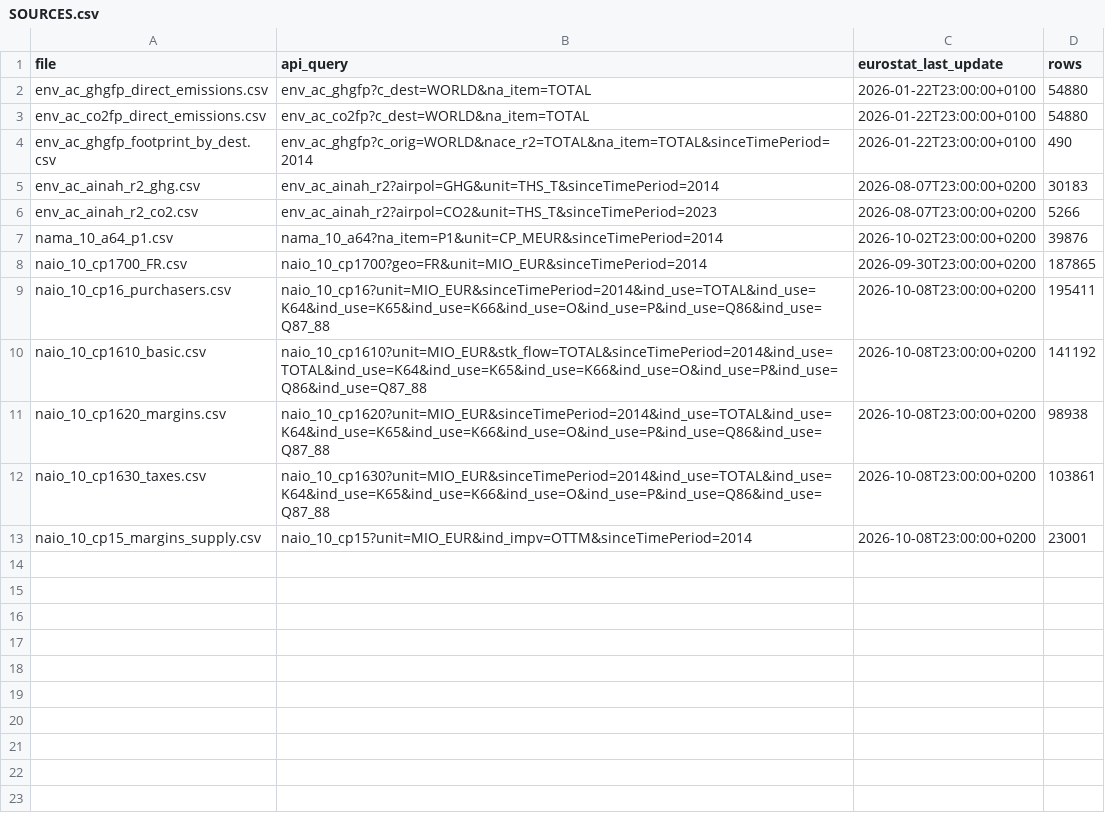
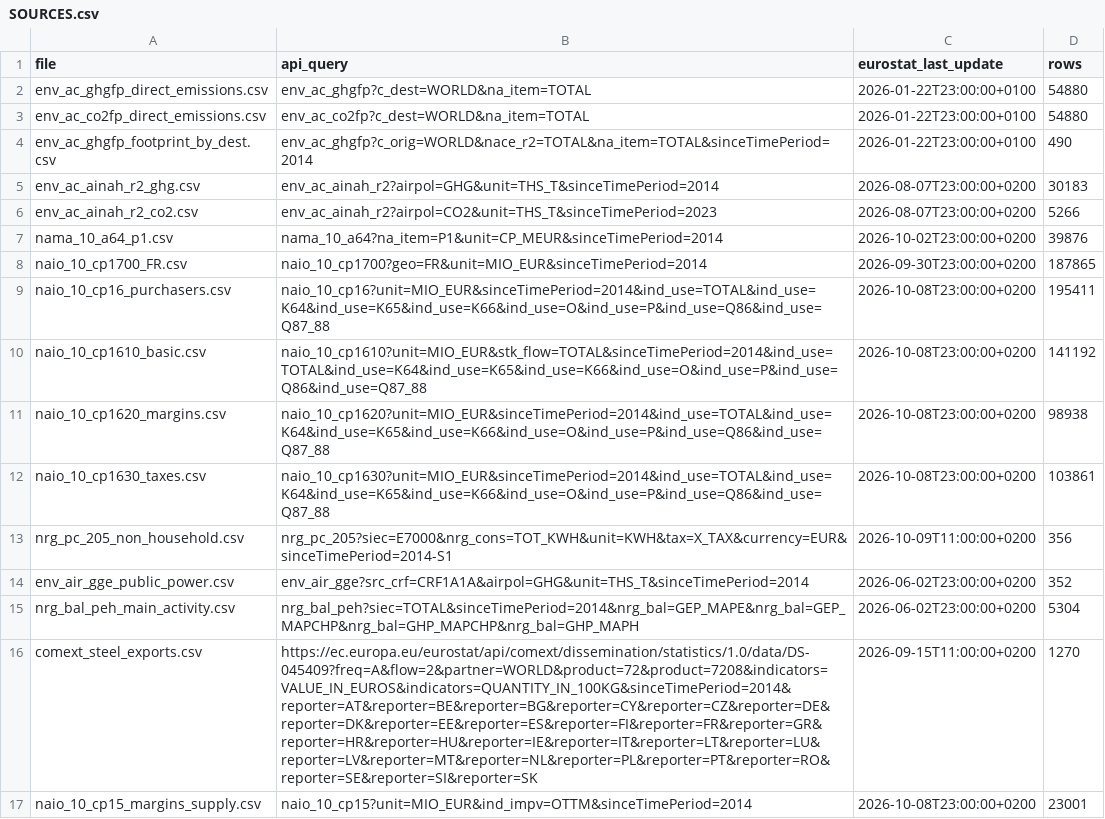
Before and after one commit to guicol57/figaro-emission-factors, a CSV file: data/SOURCES.csv, drawn as a sheet.

Commit message:
Ground truth: electricity and steel checks from outside the model
validate.py section 7, reported as measured, nothing tuned:
- D35 against inventory emissions of public power and heat plants per kWh
  (env_air_gge CRF 1.A.1.a / nrg_bal_peh) / non-household electricity price
  excluding taxes (nrg_pc_205): direct factor 0.55-0.59x, total 0.97-1.15x
- C24 against worldsteel world CO2 intensity of crude steel / unit value of
  EU steel exports (Comext DS-045409): total 0.46-0.58x
New extracts in data/ (fetch_eurostat.py reads Comext too), README EN/FR.

```diff
--- a/data/SOURCES.csv
+++ b/data/SOURCES.csv
@@ -12,2 +12,6 @@ naio_10_cp1620_margins.csv,naio_10_cp1620?unit=MIO_EUR&sinceTimePeriod=2014&ind_
 naio_10_cp1630_taxes.csv,naio_10_cp1630?unit=MIO_EUR&sinceTimePeriod=2014&ind_use=TOTAL&ind_use=K64&ind_use=K65&ind_use=K66&ind_use=O&ind_use=P&ind_use=Q86&ind_use=Q87_88,2026-10-08T23:00:00+0200,103861
+nrg_pc_205_non_household.csv,nrg_pc_205?siec=E7000&nrg_cons=TOT_KWH&unit=KWH&tax=X_TAX&currency=EUR&sinceTimePeriod=2014-S1,2026-10-09T11:00:00+0200,356
+env_air_gge_public_power.csv,env_air_gge?src_crf=CRF1A1A&airpol=GHG&unit=THS_T&sinceTimePeriod=2014,2026-06-02T23:00:00+0200,352
+nrg_bal_peh_main_activity.csv,nrg_bal_peh?siec=TOTAL&sinceTimePeriod=2014&nrg_bal=GEP_MAPE&nrg_bal=GEP_MAPCHP&nrg_bal=GHP_MAPCHP&nrg_bal=GHP_MAPH,2026-06-02T23:00:00+0200,5304
+comext_steel_exports.csv,https://ec.europa.eu/eurostat/api/comext/dissemination/statistics/1.0/data/DS-045409?freq=A&flow=2&partner=WORLD&product=72&product=7208&indicators=VALUE_IN_EUROS&indicators=QUANTITY_IN_100KG&sinceTimePeriod=2014&reporter=AT&reporter=BE&reporter=BG&reporter=CY&reporter=CZ&reporter=DE&reporter=DK&reporter=EE&reporter=ES&reporter=FI&reporter=FR&reporter=GR&reporter=HR&reporter=HU&reporter=IE&reporter=IT&reporter=LT&reporter=LU&reporter=LV&reporter=MT&reporter=NL&reporter=PL&reporter=PT&reporter=RO&reporter=SE&reporter=SI&reporter=SK,2026-09-15T11:00:00+0200,1270
 naio_10_cp15_margins_supply.csv,naio_10_cp15?unit=MIO_EUR&ind_impv=OTTM&sinceTimePeriod=2014,2026-10-08T23:00:00+0200,23001
```
Also changed, not shown: 12 other files.
